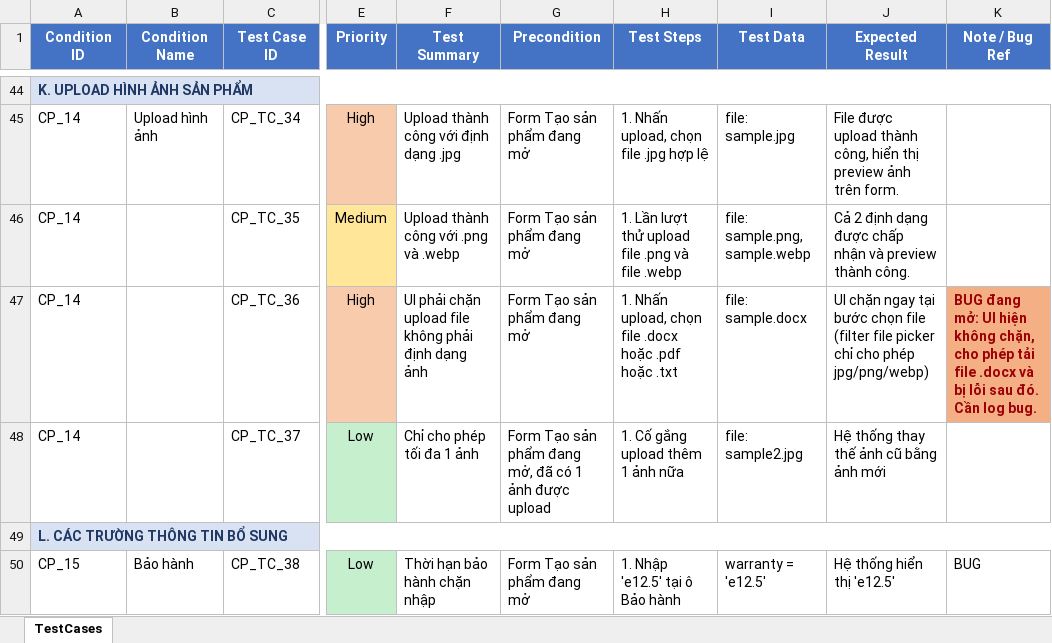
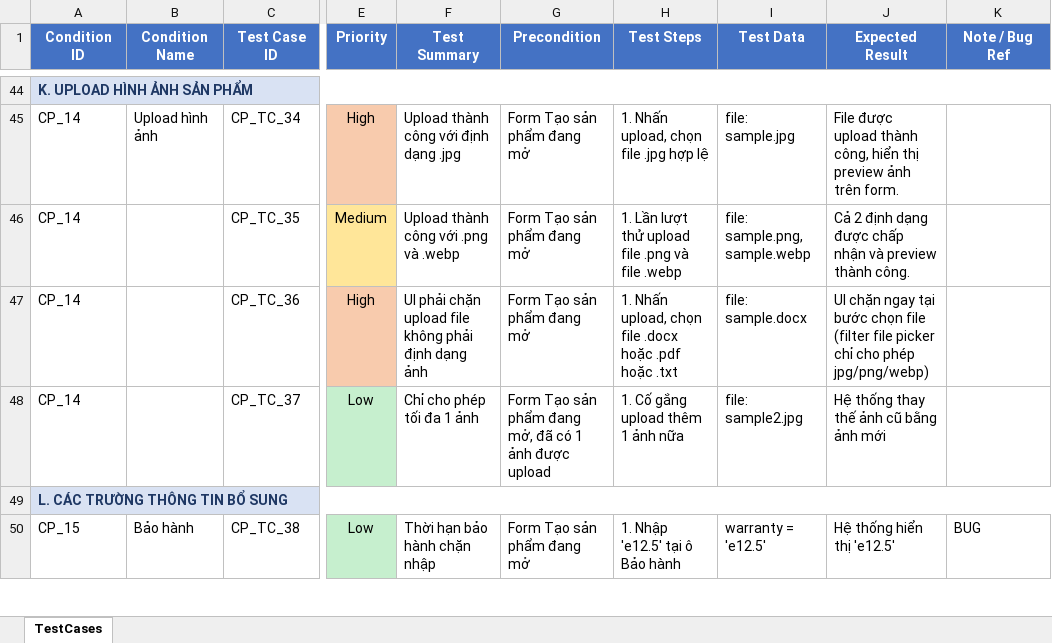
Before and after one commit to Camtuahihi/DATN_automation_testing_playwright, an Excel workbook: docs/TestCases_TaoSanPham.xlsx, sheet TestCases, drawn as a sheet; only a part is shown, gaps mark what is left out; values as stored, in another font and other column widths than the file's, no borders; the diff names each change by its address in the sheet, - before the commit and + after, or states it on an @@ line.

Commit message:
feat: Update test cases

```diff
--- a/docs/TestCases_TaoSanPham.xlsx (sheet TestCases)
+++ b/docs/TestCases_TaoSanPham.xlsx (sheet TestCases)
-K47 (Note / Bug Ref): BUG đang mở: UI hiện không chặn, cho phép tải file .docx và bị lỗi sau đó. Cần log bug.
+K47 (Note / Bug Ref): (empty)
-K47 fill: #F4B084
+K47 fill: none
```
Also changed, not shown: docs/TestCases_TaoDonBanHang.xlsx, 10 other files.
